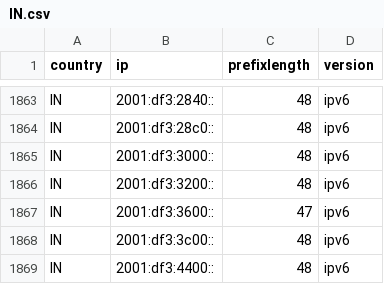
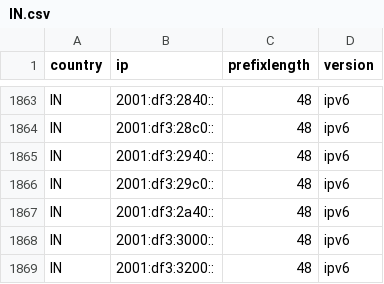
Before and after one commit to HotCakeX/Official-IANA-IP-blocks, a CSV file: CSV/IPV6/IN.csv, drawn as a sheet; only a part is shown, gaps mark what is left out; the shorter side is filled out with more unchanged rows.

Commit message:
updating sources and list

```diff
--- a/CSV/IPV6/IN.csv
+++ b/CSV/IPV6/IN.csv
@@ -1864,2 +1864,5 @@ IN,2001:df3:2840::,48,ipv6
 IN,2001:df3:28c0::,48,ipv6
+IN,2001:df3:2940::,48,ipv6
+IN,2001:df3:29c0::,48,ipv6
+IN,2001:df3:2a40::,48,ipv6
 IN,2001:df3:3000::,48,ipv6
```
Also changed, not shown: CSV/IPV4/HK.csv, CSV/IPV4/ID.csv, 31 other files.
